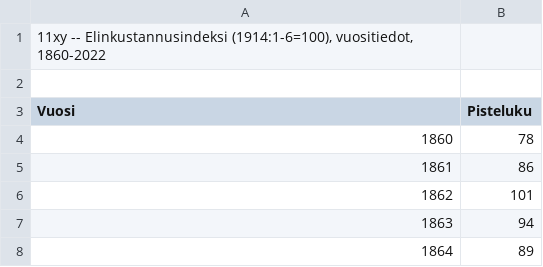
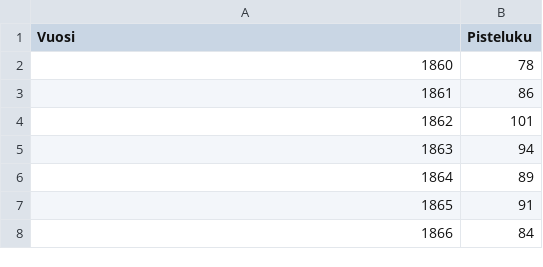
Before and after one commit to mrpootoilet/kokeiludata, a CSV file: eki.csv, drawn as a sheet; only a part is shown; the shorter side is filled out with more unchanged rows; the diff names each change by its address in the sheet, - before the commit and + after, or states it on an @@ line.

Commit message:
Update eki.csv

```diff
--- a/eki.csv
+++ b/eki.csv
-row 1: 11xy -- Elinkustannusindeksi (1914:1-6=100), vuositiedot, 1860-2022
-row 2: (empty)
```
